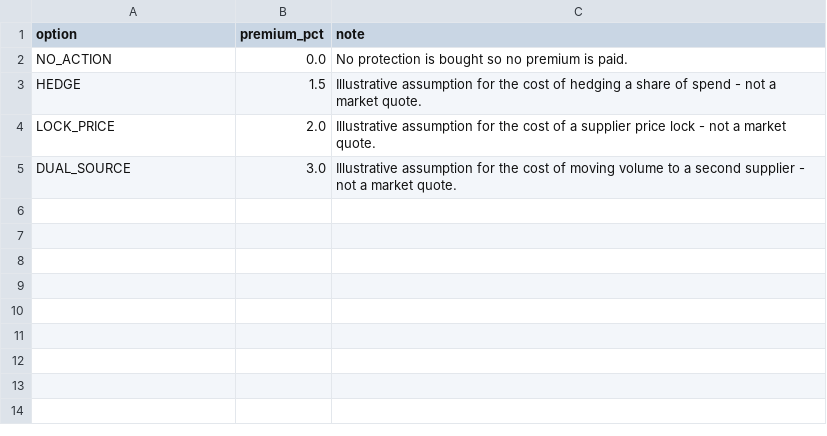
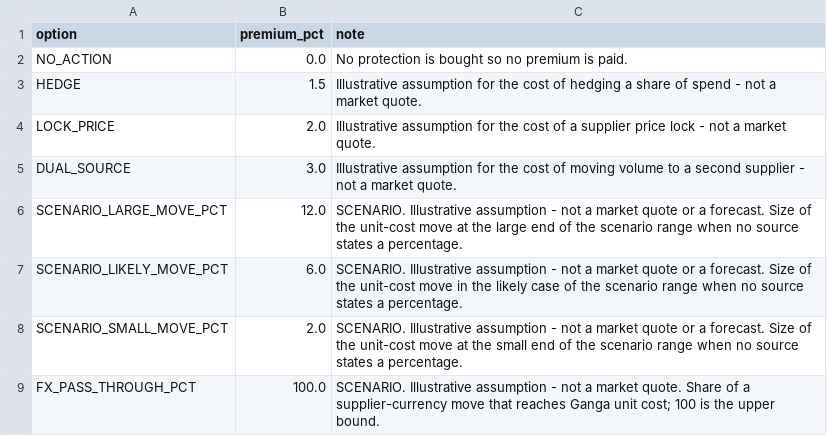
Before and after one commit to micneeraj/vidhur, a CSV file: data/decision_assumptions.csv, drawn as a sheet.

Commit message:
Python owns the GBP number: calculator, deterministic number checks, Red Team revision rule
- core/calculator.py: GBP impact from Zetaris rows + dated ECB FX + data/decision_assumptions.csv,
  with a calculation record and OBSERVED / FORECAST / SCENARIO labels; analysts no longer output
  percentages unless a cited source prints them
- Evaluator: NUMBER_NOT_IN_SOURCE, FX_MISMATCH (rate vs real, 2%), CURRENCY_COUNTRY_MISMATCH,
  GBP_MISMATCH (10%), DUPLICATE_SOURCE (replaces NOT_INDEPENDENT); STALE_SOURCE covered by tests
- Red Team: a revision needs a written reason tied to evidence or a calculation
- CFO brief: "why this matters" line, "How this number was calculated" per driver, scenario-range wording
- Planted claims re-run offline (no AI): 17/20 vs 15/20; 6 new planted cases in separate files
- 219 tests

```diff
--- a/data/decision_assumptions.csv
+++ b/data/decision_assumptions.csv
@@ -5 +5,5 @@ LOCK_PRICE,2.0,Illustrative assumption for the cost of a supplier price lock - n
 DUAL_SOURCE,3.0,Illustrative assumption for the cost of moving volume to a second supplier - not a market quote.
+SCENARIO_LARGE_MOVE_PCT,12.0,SCENARIO. Illustrative assumption - not a market quote or a forecast. Size of the unit-cost move at the large end of the scenario range when no source states a percentage.
+SCENARIO_LIKELY_MOVE_PCT,6.0,SCENARIO. Illustrative assumption - not a market quote or a forecast. Size of the unit-cost move in the likely case of the scenario range when no source states a percentage.
+SCENARIO_SMALL_MOVE_PCT,2.0,SCENARIO. Illustrative assumption - not a market quote or a forecast. Size of the unit-cost move at the small end of the scenario range when no source states a percentage.
+FX_PASS_THROUGH_PCT,100.0,SCENARIO. Illustrative assumption - not a market quote. Share of a supplier-currency move that reaches Ganga unit cost; 100 is the upper bound.
```
Also changed, not shown: 25 other files.
